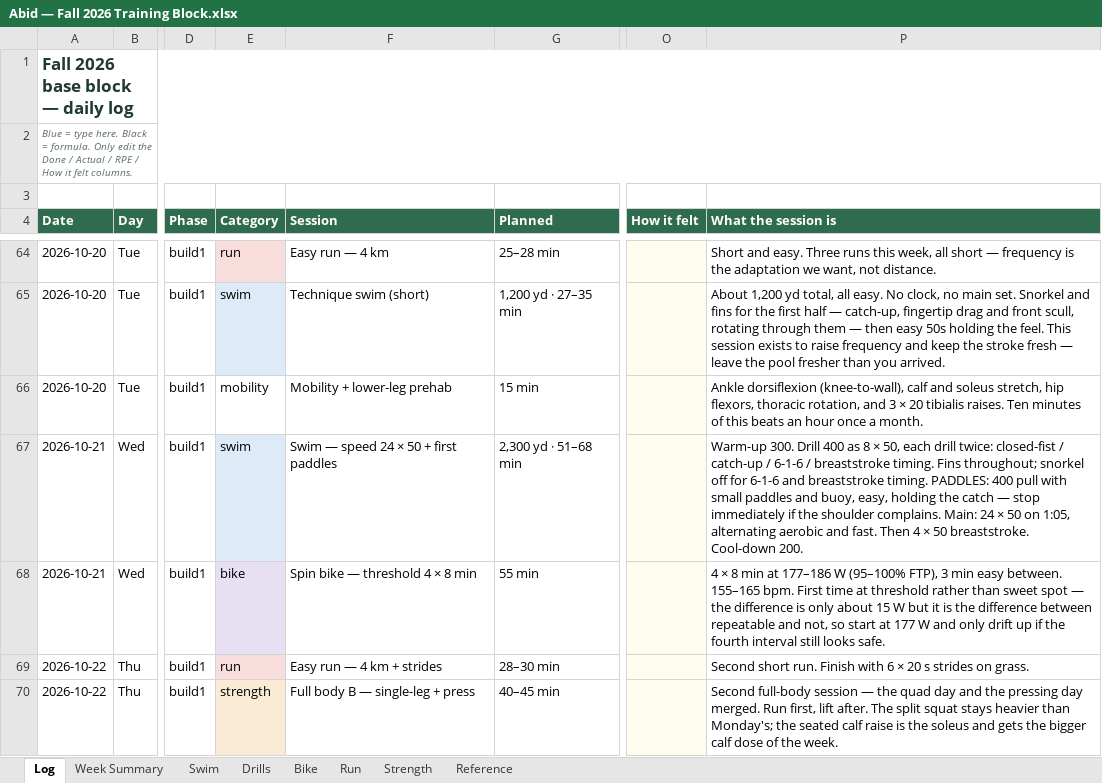
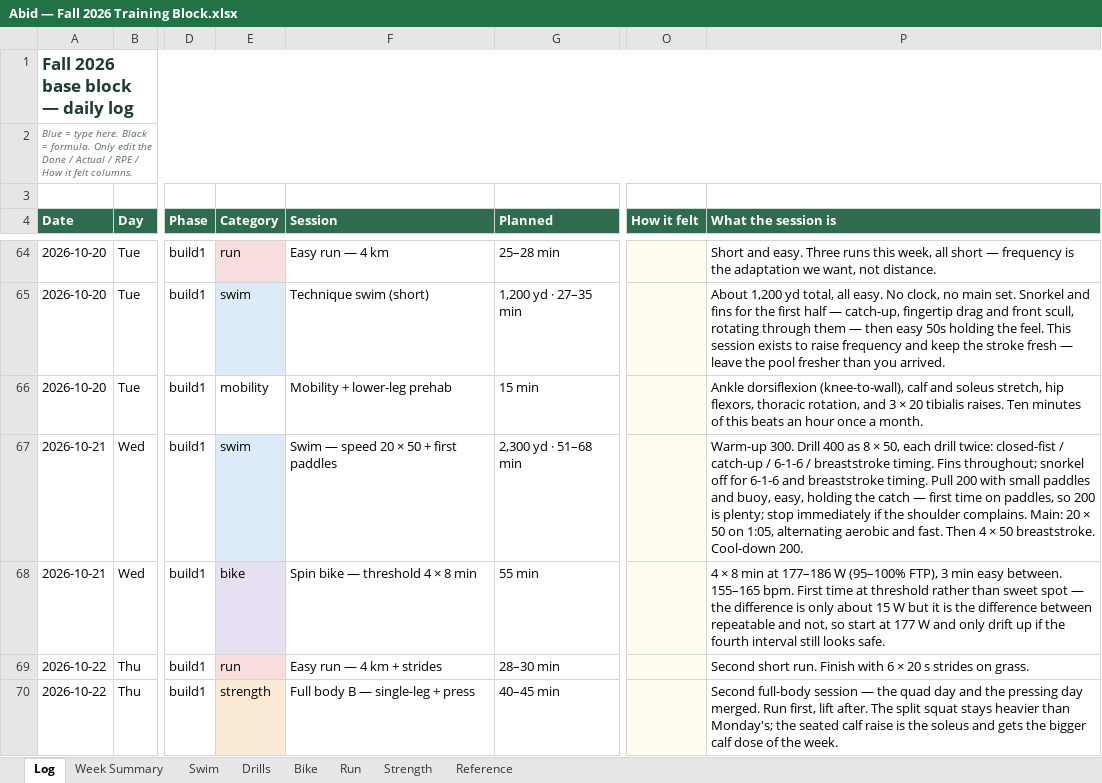
Before and after one commit to abidrahman/abid-workouts, an Excel workbook: Abid — Fall 2026 Training Block.xlsx, sheet Log, drawn as a sheet; only a part is shown, gaps mark what is left out; values as stored, in another font and other column widths than the file's, no borders; conditional formats not drawn; the diff covers the shown part only; the diff names each change by its address in the sheet, - before the commit and + after, or states it on an @@ line.

```diff
--- a/Abid — Fall 2026 Training Block.xlsx (sheet Log)
+++ b/Abid — Fall 2026 Training Block.xlsx (sheet Log)
-F67 (Session): Swim — speed 24 × 50 + first paddles
+F67 (Session): Swim — speed 20 × 50 + first paddles
-P67 (What the session is): …breaststroke timing. PADDLES: 400 pull with small paddles and buoy, easy, holding the catch — stop immediately if the shoulder complains. Main: 24 × 50…
+P67 (What the session is): …breaststroke timing. Pull 200 with small paddles and buoy, easy, holding the catch — first time on paddles, so 200 is plenty; stop immediately if the shoulder complains. Main: 20 × 50…
```
Also changed, not shown: 4 edited cells elsewhere in this sheet, 1 other file.
